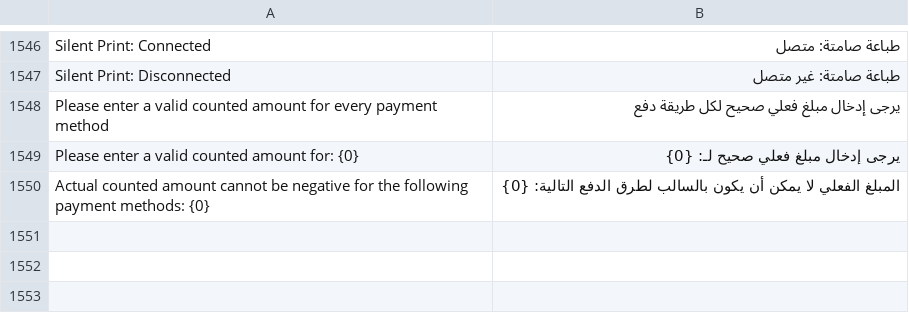
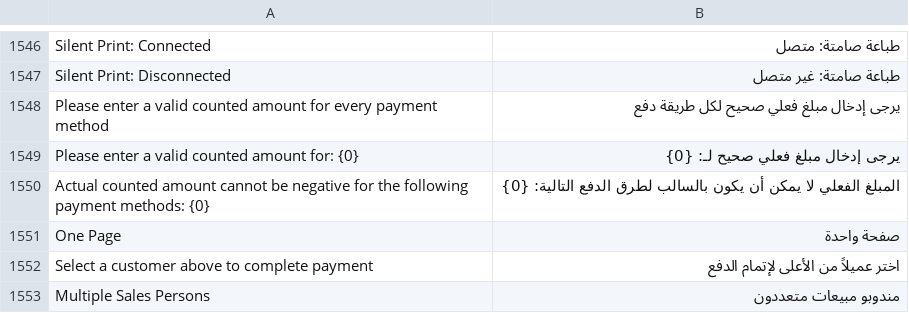
Before and after one commit to erpcloudsystems/ecs_posnext, a CSV file: ecs_posnext/translations/ar.csv, drawn as a sheet; only a part is shown, gaps mark what is left out; the diff names each change by its address in the sheet, - before the commit and + after, or states it on an @@ line.

```diff
--- a/ecs_posnext/translations/ar.csv
+++ b/ecs_posnext/translations/ar.csv
+row 1551: One Page | صفحة واحدة
+row 1552: Select a customer above to complete payment | اختر عميلاً من الأعلى لإتمام الدفع
+row 1553: Multiple Sales Persons | مندوبو مبيعات متعددون
```
Also changed, not shown: 46 other files.
